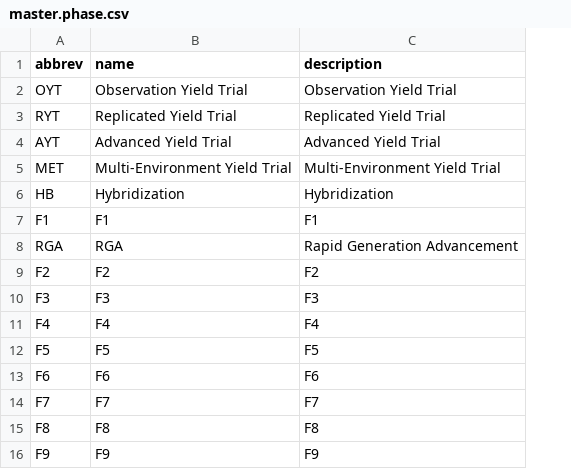
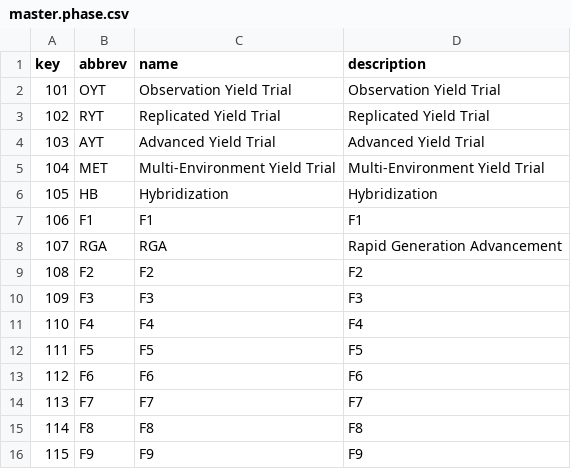
Before and after one commit to argemflores/yaml2sql, a CSV file: master.phase.csv, drawn as a sheet; the diff names each change by its address in the sheet, - before the commit and + after, or states it on an @@ line.

Commit message:
Add key column to csv files for some master tables

```diff
--- a/master.phase.csv
+++ b/master.phase.csv
+column A (key), rows 2-16: 101 | 102 | 103 | 104 | 105 | 106 | 107 | 108 | 109 | 110 | 111 | 112 | 113 | 114 | 115
```
Also changed, not shown: 3 other files.
